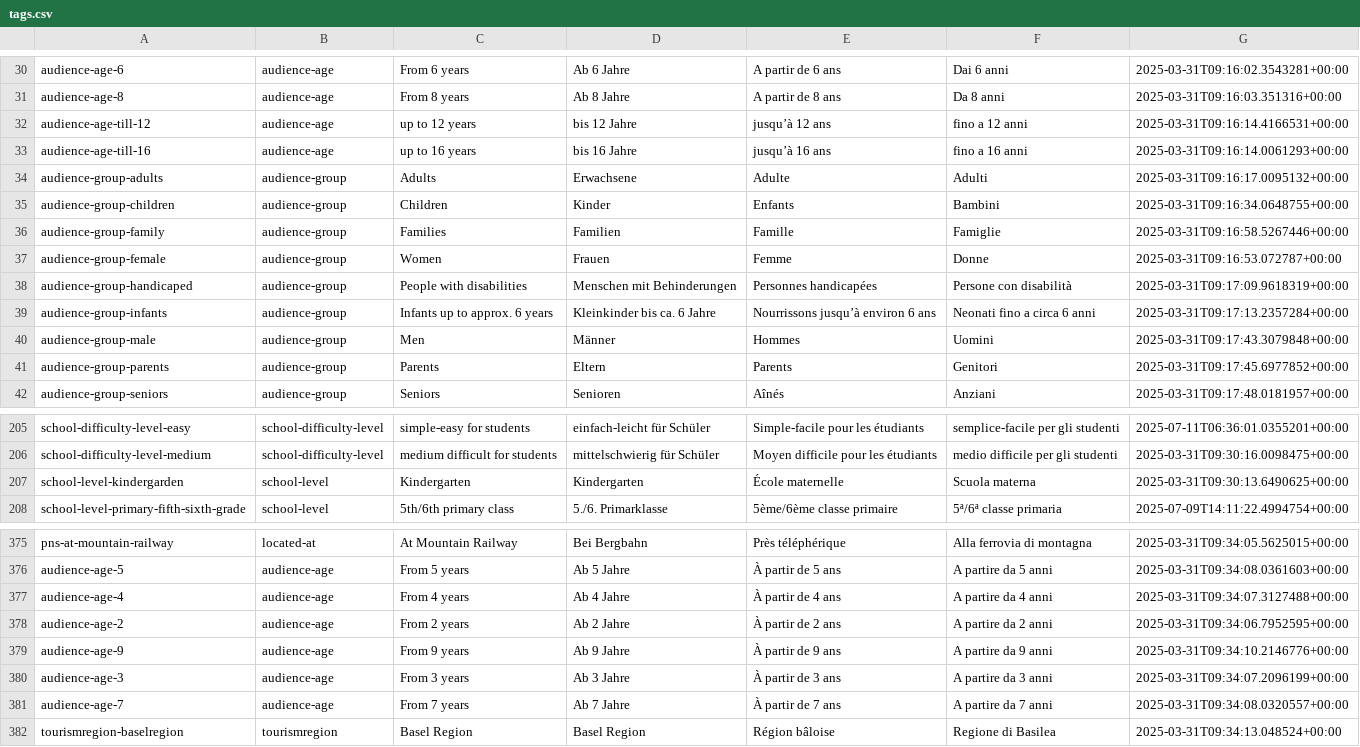
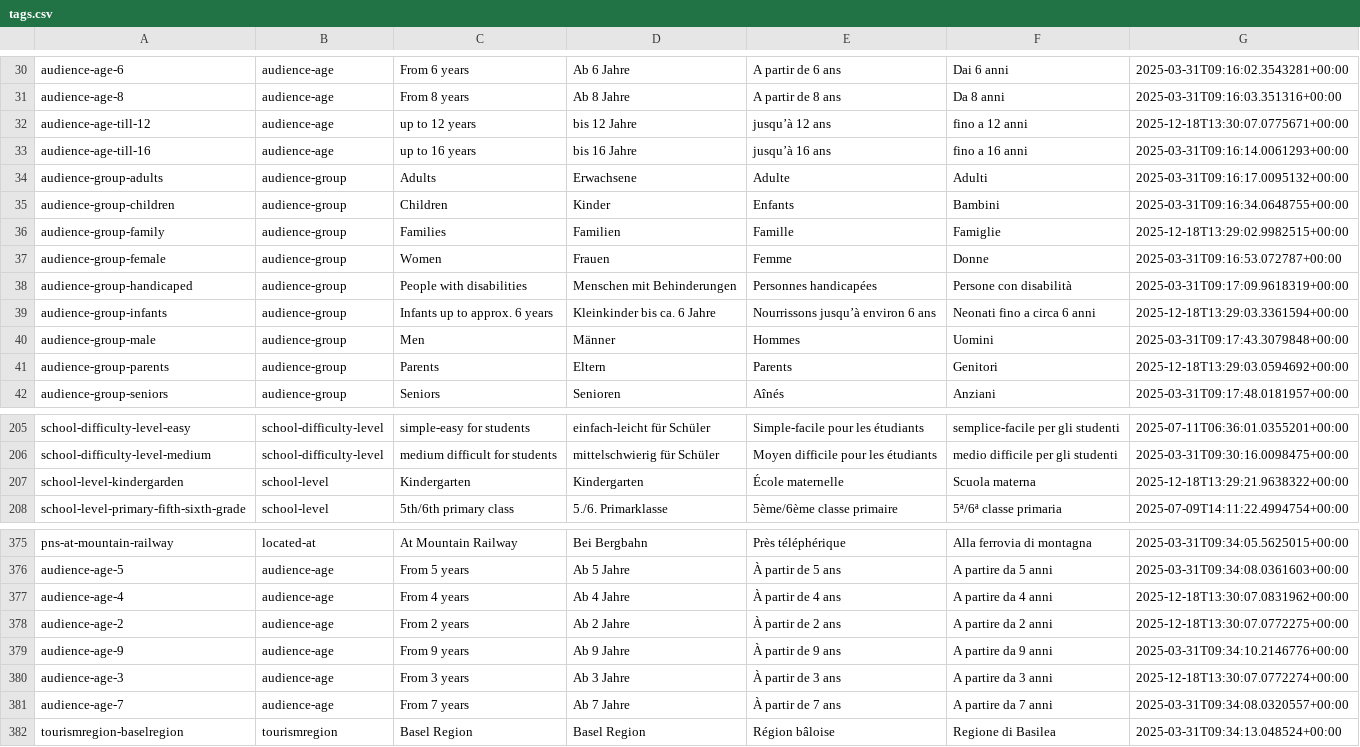
Before and after one commit to contentdesk/docs.contentdesk.io, a CSV file: docs/schema/tags.csv, drawn as a sheet; only a part is shown, gaps mark what is left out.

```diff
--- a/docs/schema/tags.csv
+++ b/docs/schema/tags.csv
@@ -31,3 +31,3 @@ audience-age-6;audience-age;From 6 years;Ab 6 Jahre;A partir de 6 ans;Dai 6 anni
 audience-age-8;audience-age;From 8 years;Ab 8 Jahre;A partir de 8 ans;Da 8 anni;2025-03-31T09:16:03.351316+00:00
-audience-age-till-12;audience-age;up to 12 years;bis 12 Jahre;jusqu’à 12 ans;fino a 12 anni;2025-03-31T09:16:14.4166531+00:00
+audience-age-till-12;audience-age;up to 12 years;bis 12 Jahre;jusqu’à 12 ans;fino a 12 anni;2025-12-18T13:30:07.0775671+00:00
 audience-age-till-16;audience-age;up to 16 years;bis 16 Jahre;jusqu’à 16 ans;fino a 16 anni;2025-03-31T09:16:14.0061293+00:00
@@ -35,8 +35,8 @@ audience-group-adults;audience-group;Adults;Erwachsene;Adulte;Adulti;2025-03-31T
 audience-group-children;audience-group;Children;Kinder;Enfants;Bambini;2025-03-31T09:16:34.0648755+00:00
-audience-group-family;audience-group;Families;Familien;Famille;Famiglie;2025-03-31T09:16:58.5267446+00:00
+audience-group-family;audience-group;Families;Familien;Famille;Famiglie;2025-12-18T13:29:02.9982515+00:00
 audience-group-female;audience-group;Women;Frauen;Femme;Donne;2025-03-31T09:16:53.072787+00:00
 audience-group-handicaped;audience-group;People with disabilities;Menschen mit Behinderungen;Personnes handicapées;Persone con disabilità;2025-03-31T09:17:09.9618319+00:00
-audience-group-infants;audience-group;Infants up to approx. 6 years;Kleinkinder bis ca. 6 Jahre;Nourrissons jusqu’à environ 6 ans;Neonati fino a circa 6 anni;2025-03-31T09:17:13.2357284+00:00
+audience-group-infants;audience-group;Infants up to approx. 6 years;Kleinkinder bis ca. 6 Jahre;Nourrissons jusqu’à environ 6 ans;Neonati fino a circa 6 anni;2025-12-18T13:29:03.3361594+00:00
 audience-group-male;audience-group;Men;Männer;Hommes;Uomini;2025-03-31T09:17:43.3079848+00:00
-audience-group-parents;audience-group;Parents;Eltern;Parents;Genitori;2025-03-31T09:17:45.6977852+00:00
+audience-group-parents;audience-group;Parents;Eltern;Parents;Genitori;2025-12-18T13:29:03.0594692+00:00
 audience-group-seniors;audience-group;Seniors;Senioren;Aînés;Anziani;2025-03-31T09:17:48.0181957+00:00
@@ -206,3 +206,3 @@ school-difficulty-level-easy;school-difficulty-level;simple-easy for students;ei
 school-difficulty-level-medium;school-difficulty-level;medium difficult for students;mittelschwierig für Schüler;Moyen difficile pour les étudiants;medio difficile per gli studenti;2025-03-31T09:30:16.0098475+00:00
-school-level-kindergarden;school-level;Kindergarten;Kindergarten;École maternelle;Scuola materna;2025-03-31T09:30:13.6490625+00:00
+school-level-kindergarden;school-level;Kindergarten;Kindergarten;École maternelle;Scuola materna;2025-12-18T13:29:21.9638322+00:00
 school-level-primary-fifth-sixth-grade;school-level;5th/6th primary class;5./6. Primarklasse;5ème/6ème classe primaire;5ª/6ª classe primaria;2025-07-09T14:11:22.4994754+00:00
@@ -376,6 +376,6 @@ pns-at-mountain-railway;located-at;At Mountain Railway;Bei Bergbahn;Près télé
 audience-age-5;audience-age;From 5 years;Ab 5 Jahre;À partir de 5 ans;A partire da 5 anni;2025-03-31T09:34:08.0361603+00:00
-audience-age-4;audience-age;From 4 years;Ab 4 Jahre;À partir de 4 ans;A partire da 4 anni;2025-03-31T09:34:07.3127488+00:00
-audience-age-2;audience-age;From 2 years;Ab 2 Jahre;À partir de 2 ans;A partire da 2 anni;2025-03-31T09:34:06.7952595+00:00
+audience-age-4;audience-age;From 4 years;Ab 4 Jahre;À partir de 4 ans;A partire da 4 anni;2025-12-18T13:30:07.0831962+00:00
+audience-age-2;audience-age;From 2 years;Ab 2 Jahre;À partir de 2 ans;A partire da 2 anni;2025-12-18T13:30:07.0772275+00:00
 audience-age-9;audience-age;From 9 years;Ab 9 Jahre;À partir de 9 ans;A partire da 9 anni;2025-03-31T09:34:10.2146776+00:00
-audience-age-3;audience-age;From 3 years;Ab 3 Jahre;À partir de 3 ans;A partire da 3 anni;2025-03-31T09:34:07.2096199+00:00
+audience-age-3;audience-age;From 3 years;Ab 3 Jahre;À partir de 3 ans;A partire da 3 anni;2025-12-18T13:30:07.0772274+00:00
 audience-age-7;audience-age;From 7 years;Ab 7 Jahre;À partir de 7 ans;A partire da 7 anni;2025-03-31T09:34:08.0320557+00:00
```
Also changed, not shown: docs/schema/amenityFeatures.csv, 11 other files.
